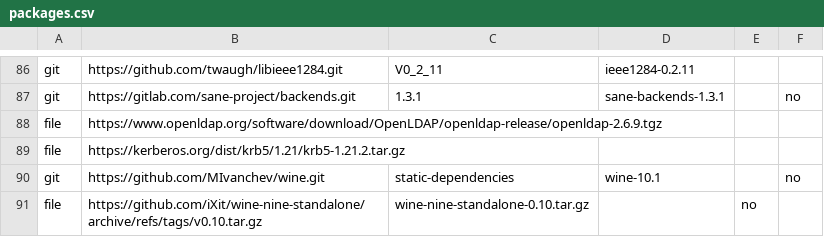
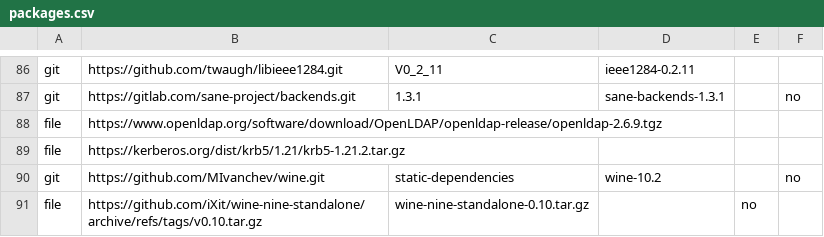
Before and after one commit to MIvanchev/static-wine32, a CSV file: dependencies/packages.csv, drawn as a sheet; only a part is shown, gaps mark what is left out.

Commit message:
Update to Wine 10.2

```diff
--- a/dependencies/packages.csv
+++ b/dependencies/packages.csv
@@ -89,3 +89,3 @@ file,https://www.openldap.org/software/download/OpenLDAP/openldap-release/openld
 file,https://kerberos.org/dist/krb5/1.21/krb5-1.21.2.tar.gz
-git,https://github.com/MIvanchev/wine.git,static-dependencies,wine-10.1,,no
+git,https://github.com/MIvanchev/wine.git,static-dependencies,wine-10.2,,no
 file,https://github.com/iXit/wine-nine-standalone/archive/refs/tags/v0.10.tar.gz,wine-nine-standalone-0.10.tar.gz,,no
```
